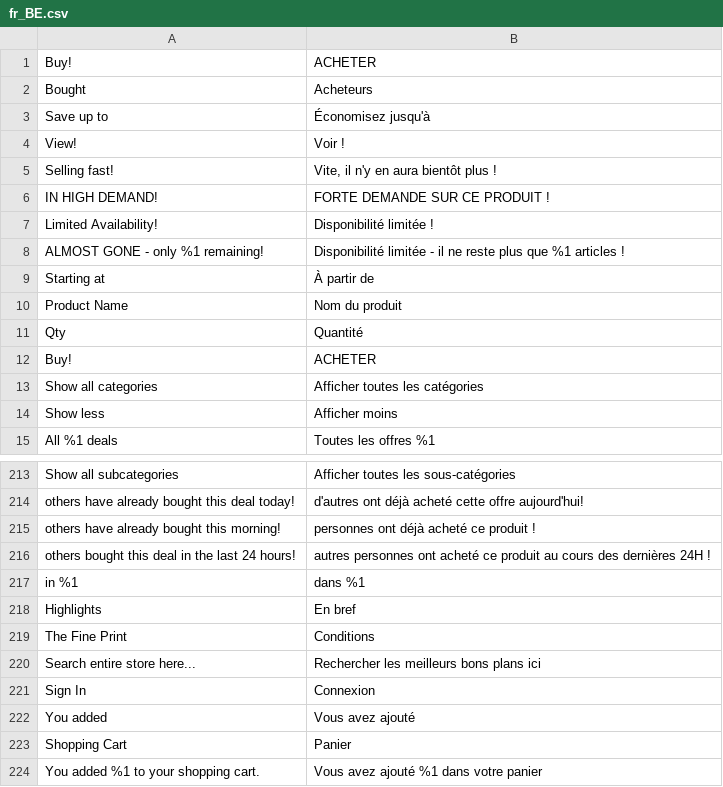
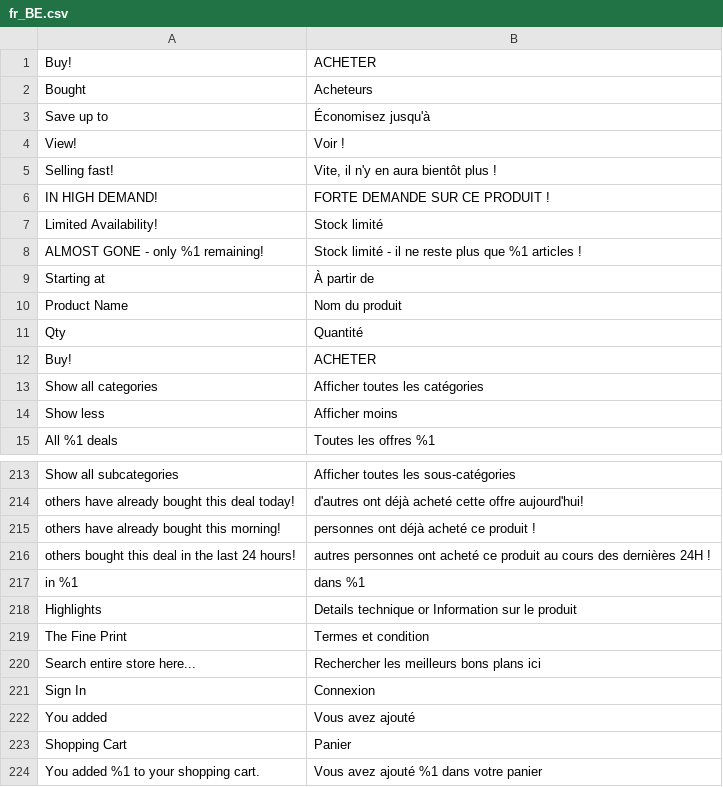
Before and after one commit to mobally/WOWCHER, a CSV file: app/design/frontend/wowcher/default/i18n/fr_BE.csv, drawn as a sheet; only a part is shown, gaps mark what is left out.

```diff
--- a/app/design/frontend/wowcher/default/i18n/fr_BE.csv
+++ b/app/design/frontend/wowcher/default/i18n/fr_BE.csv
@@ -6,4 +6,4 @@
 "IN HIGH DEMAND!","FORTE DEMANDE SUR CE PRODUIT !"
-"Limited Availability!","Disponibilité limitée !"
-"ALMOST GONE - only %1 remaining!","Disponibilité limitée - il ne reste plus que %1 articles !"
+"Limited Availability!","Stock limité"
+"ALMOST GONE - only %1 remaining!","Stock limité - il ne reste plus que %1 articles !"
 "Starting at","À partir de"
@@ -217,4 +217,4 @@
 "in %1","dans %1"
-"Highlights","En bref"
-"The Fine Print","Conditions"
+"Highlights","Details technique or Information sur le produit"
+"The Fine Print","Termes et condition"
 "Search entire store here...","Rechercher les meilleurs bons plans ici"
```
Also changed, not shown: 1 other file.
